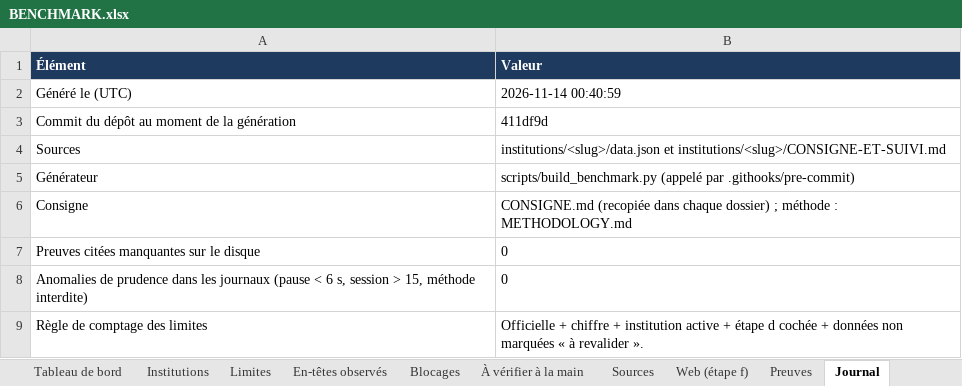
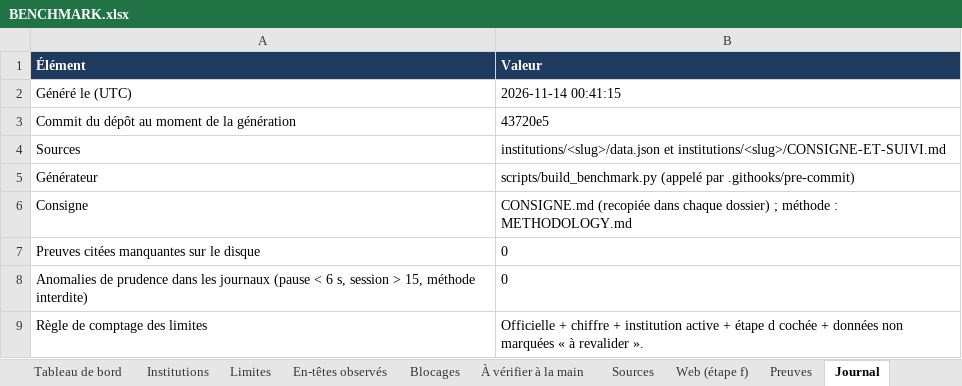
Before and after one commit to maribakulj/Veille-API-IIIF, an Excel workbook: BENCHMARK.xlsx, sheet Journal, drawn as a sheet; values as stored, in another font and other column widths than the file's, no borders; the diff names each change by its address in the sheet, - before the commit and + after, or states it on an @@ line.

```diff
--- a/BENCHMARK.xlsx (sheet Journal)
+++ b/BENCHMARK.xlsx (sheet Journal)
-B2 (Valeur): 2026-11-14 00:40:59
+B2 (Valeur): 2026-11-14 00:41:15
-B3 (Valeur): 411df9d
+B3 (Valeur): 43720e5
```
Also changed, not shown: sheet À vérifier à la main, sheet Tableau de bord, 21 other files.
